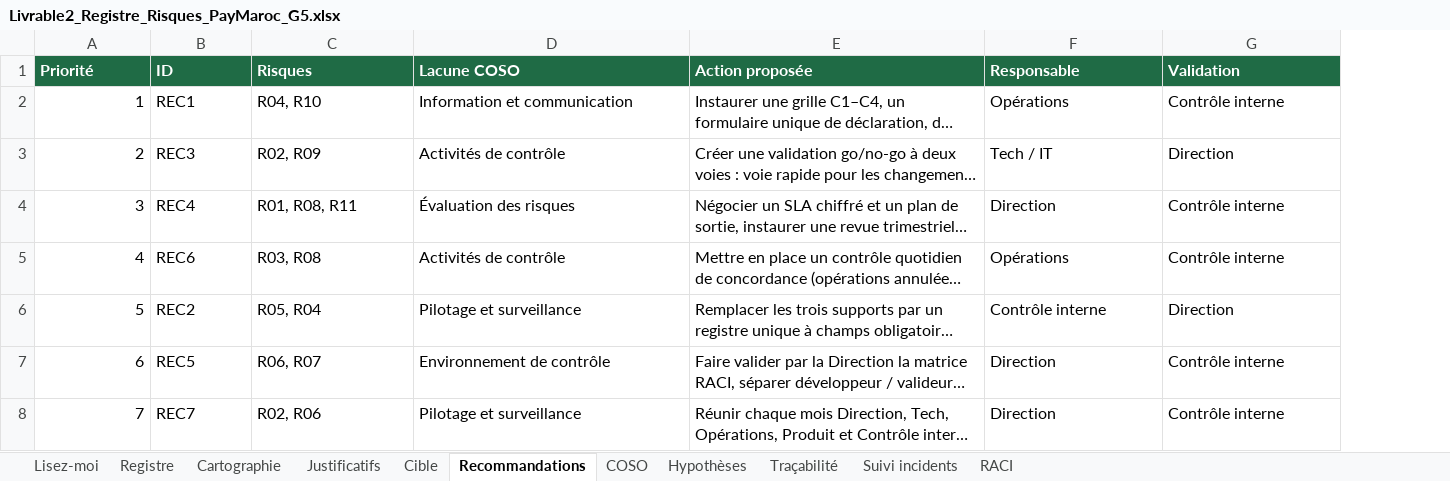
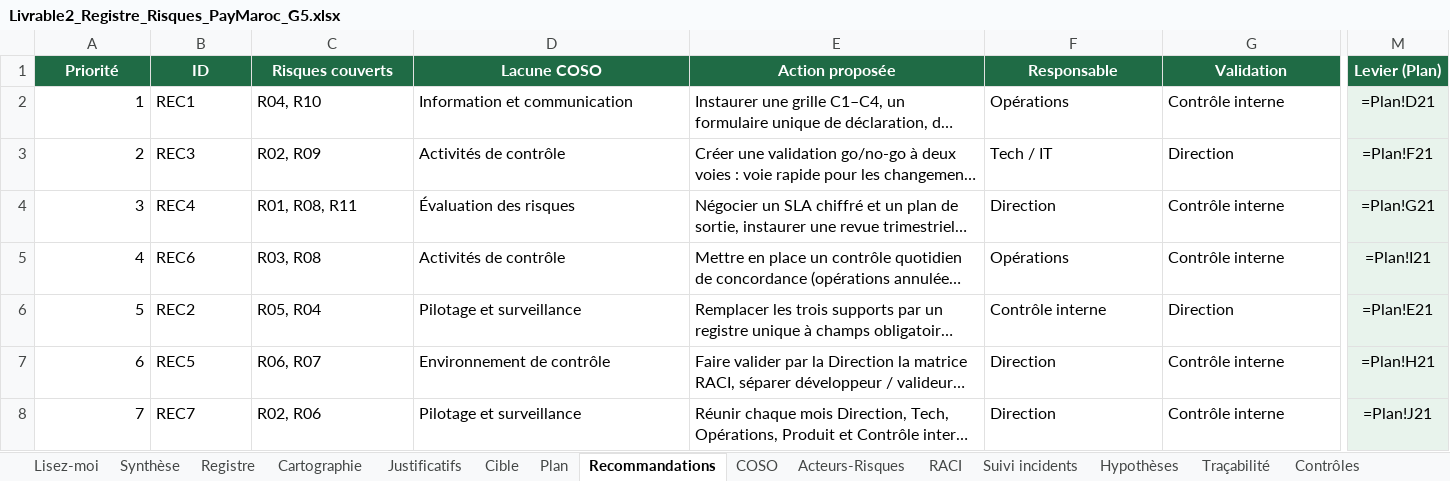
Before and after one commit to yussefnegotiumx-stack/paymaroc, an Excel workbook: downloads/Livrable2_Registre_Risques_PayMaroc_G5.xlsx, sheet Recommandations, drawn as a sheet; only a part is shown, gaps mark what is left out; long unchanged cells end in …; values as stored, in another font and other column widths than the file's, no borders; formulas without a stored value are shown as written; the diff covers the shown part only; the diff names each change by its address in the sheet, - before the commit and + after, or states it on an @@ line.

```diff
--- a/downloads/Livrable2_Registre_Risques_PayMaroc_G5.xlsx (sheet Recommandations)
+++ b/downloads/Livrable2_Registre_Risques_PayMaroc_G5.xlsx (sheet Recommandations)
+sheet tab: Synthèse
+sheet tab: Plan
+sheet tab: Acteurs-Risques
+sheet tab: Contrôles
@@ sheet tab order changed: Lisez-moi | Synthèse | Registre | Cartographie | Justificatifs | Cible | Plan | Recommandations | COSO | Acteurs-Risques | RACI | Suivi incidents | Hypothèses | Traçabilité | Contrôles @@
+column M (Levier (Plan)), rows 2-8: =Plan!D21 | =Plan!F21 | =Plan!G21 | =Plan!I21 | =Plan!E21 | =Plan!H21 | =Plan!J21
-A1:G1 alignment: left
+A1:G1 alignment: center
-C1: Risques
+C1: Risques couverts
```
Also changed, not shown: cell formats elsewhere in this sheet, sheet Lisez-moi, sheet Cible, sheet Cartographie, sheet Registre, sheet COSO, sheet Suivi incidents, 4 more sheets, charts or pictures, 7 other files.
